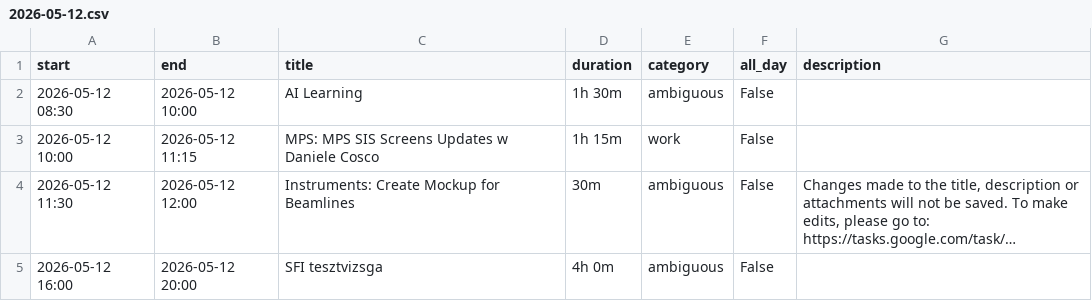
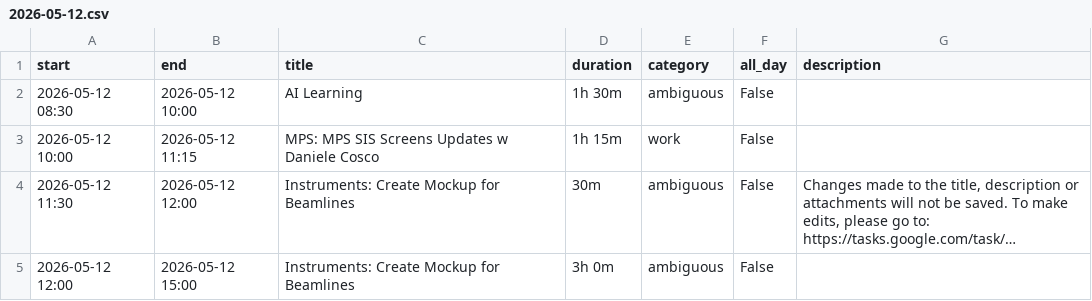
Before and after one commit to sensedbalazs/weekly-report-updates-git, a CSV file: reports/2026/05/2026-05-12.csv, drawn as a sheet; long unchanged cells end in …; the diff names each change by its address in the sheet, - before the commit and + after, or states it on an @@ line.

Commit message:
Update report: 2026-05-12.csv

```diff
--- a/reports/2026/05/2026-05-12.csv
+++ b/reports/2026/05/2026-05-12.csv
-A5 (start): 2026-05-12 16:00
+A5 (start): 2026-05-12 12:00
-B5 (end): 2026-05-12 20:00
+B5 (end): 2026-05-12 15:00
-C5 (title): SFI tesztvizsga
+C5 (title): Instruments: Create Mockup for Beamlines
-D5 (duration): 4h 0m
+D5 (duration): 3h 0m
```
